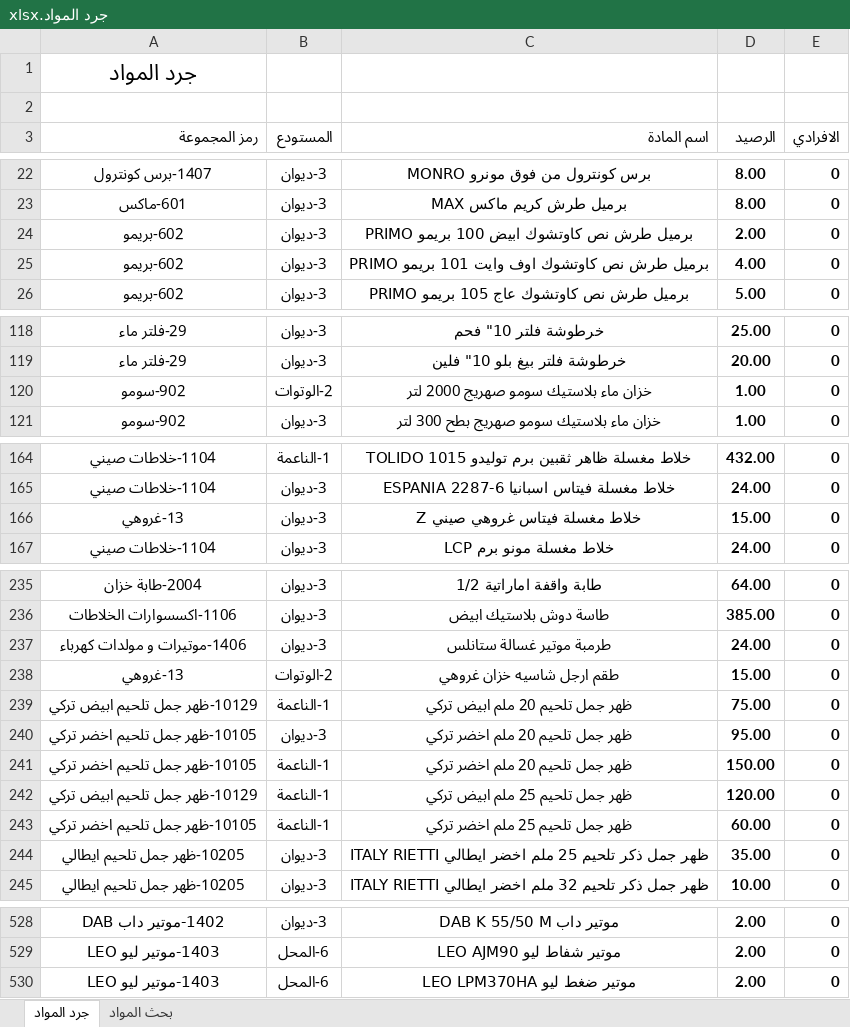
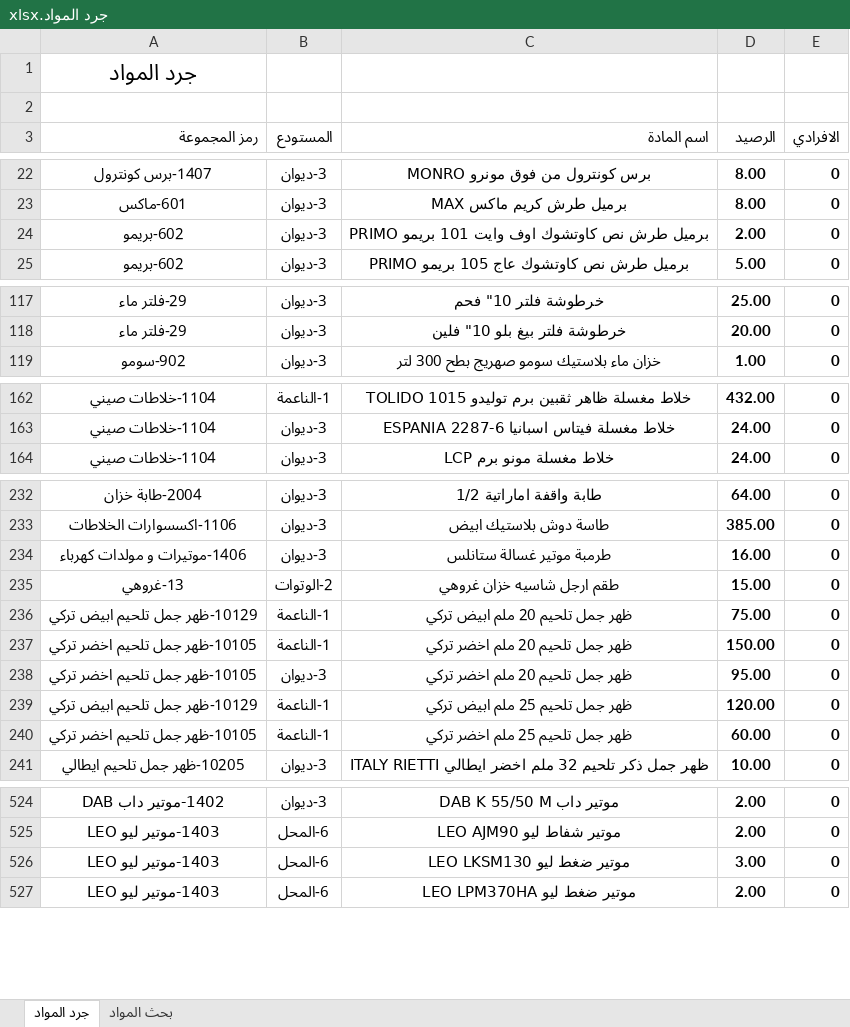
Before and after one commit to dabbousbasta/Dabbous-Al-Basta, an Excel workbook: جرد المواد.xlsx, sheet جرد المواد, drawn as a sheet; only a part is shown, gaps mark what is left out; values as stored, in another font and other column widths than the file's, no borders; removed rows and columns are numbered as before the commit, all else as after; the diff covers the shown part only; the diff names each change by its address in the sheet, - before the commit and + after, or states it on an @@ line.

Commit message:
Add files via upload

```diff
--- a/جرد المواد.xlsx (sheet جرد المواد)
+++ b/جرد المواد.xlsx (sheet جرد المواد)
-C24 (اسم المادة): برميل طرش نص كاوتشوك ابيض 100 بريمو PRIMO
+C24 (اسم المادة): برميل طرش نص كاوتشوك اوف وايت 101 بريمو PRIMO
-row 25: 602-بريمو | 3-ديوان | برميل طرش نص كاوتشوك اوف وايت 101 بريمو PRIMO | 4.00 | 0
-row 120: 902-سومو | 2-الوتوات | خزان ماء بلاستيك سومو صهريج 2000 لتر | 1.00 | 0
-row 166: 13-غروهي | 3-ديوان | خلاط مغسلة فيتاس غروهي صيني Z | 15.00 | 0
-D234 (الرصيد): 24.00
+D234 (الرصيد): 16.00
@@ row 241 moved to row 237: 10105-ظهر جمل تلحيم اخضر تركي @@
-row 244: 10205-ظهر جمل تلحيم ايطالي | 3-ديوان | ظهر جمل ذكر تلحيم 25 ملم اخضر ايطالي ITALY RIETTI | 35.00 | 0
+row 526: 1403-موتير ليو LEO | 6-المحل | موتير ضغط ليو LEO LKSM130 | 3.00 | 0
```
Also changed, not shown: 27 moved rows, 2 edited cells and cell formats elsewhere in this sheet, formulas that keep their value.
